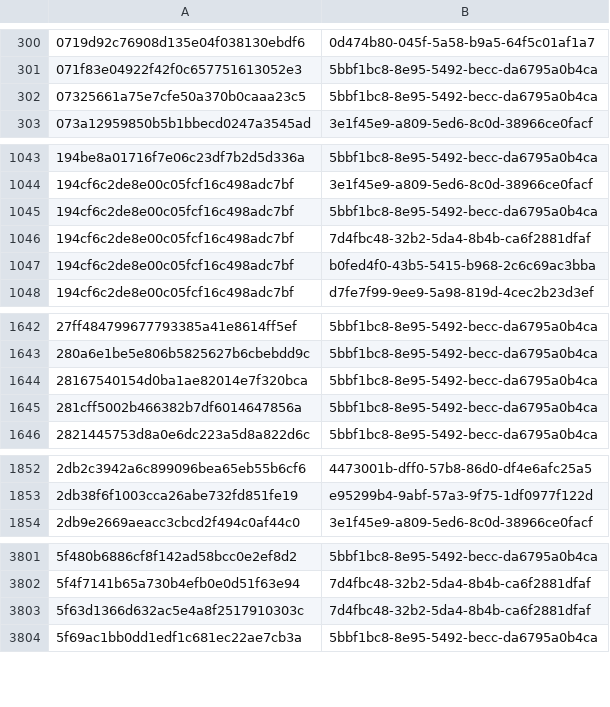
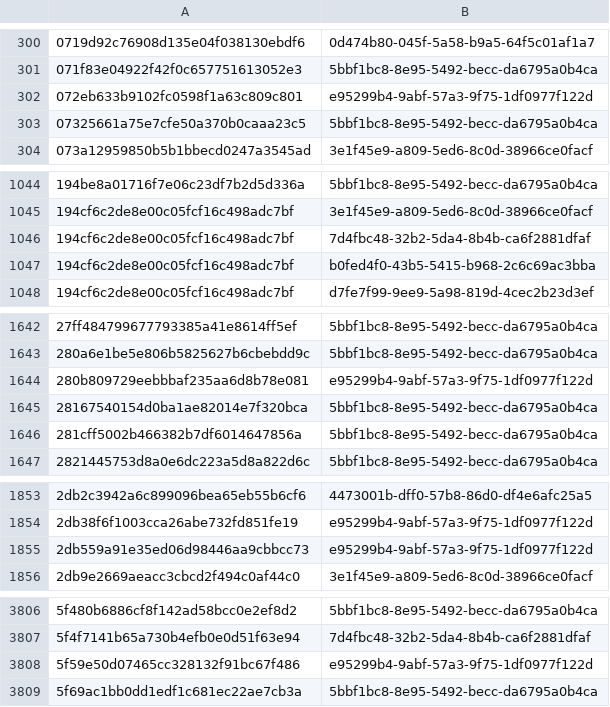
Before and after one commit to AliceGrey/c2magnet-feed, a CSV file: misp/hashes.csv, drawn as a sheet; only a part is shown, gaps mark what is left out; the diff covers the shown part only.

```diff
--- a/misp/hashes.csv
+++ b/misp/hashes.csv
@@ -301,2 +301,3 @@
 071f83e04922f42f0c657751613052e3,5bbf1bc8-8e95-5492-becc-da6795a0b4ca
+072eb633b9102fc0598f1a63c809c801,e95299b4-9abf-57a3-9f75-1df0977f122d
 07325661a75e7cfe50a370b0caaa23c5,5bbf1bc8-8e95-5492-becc-da6795a0b4ca
@@ -1044,3 +1045,2 @@
 194cf6c2de8e00c05fcf16c498adc7bf,3e1f45e9-a809-5ed6-8c0d-38966ce0facf
-194cf6c2de8e00c05fcf16c498adc7bf,5bbf1bc8-8e95-5492-becc-da6795a0b4ca
 194cf6c2de8e00c05fcf16c498adc7bf,7d4fbc48-32b2-5da4-8b4b-ca6f2881dfaf
@@ -1643,2 +1643,3 @@
 280a6e1be5e806b5825627b6cbebdd9c,5bbf1bc8-8e95-5492-becc-da6795a0b4ca
+280b809729eebbbaf235aa6d8b78e081,e95299b4-9abf-57a3-9f75-1df0977f122d
 28167540154d0ba1ae82014e7f320bca,5bbf1bc8-8e95-5492-becc-da6795a0b4ca
@@ -1853,2 +1854,3 @@
 2db38f6f1003cca26abe732fd851fe19,e95299b4-9abf-57a3-9f75-1df0977f122d
+2db559a91e35ed06d98446aa9cbbcc73,e95299b4-9abf-57a3-9f75-1df0977f122d
 2db9e2669aeacc3cbcd2f494c0af44c0,3e1f45e9-a809-5ed6-8c0d-38966ce0facf
@@ -3802,3 +3807,3 @@
 5f4f7141b65a730b4efb0e0d51f63e94,7d4fbc48-32b2-5da4-8b4b-ca6f2881dfaf
-5f63d1366d632ac5e4a8f2517910303c,7d4fbc48-32b2-5da4-8b4b-ca6f2881dfaf
+5f59e50d07465cc328132f91bc67f486,e95299b4-9abf-57a3-9f75-1df0977f122d
 5f69ac1bb0dd1edf1c681ec22ae7cb3a,5bbf1bc8-8e95-5492-becc-da6795a0b4ca
```
Also changed, not shown: 30 added rows and 4 removed rows elsewhere in this file, 29 other files.
